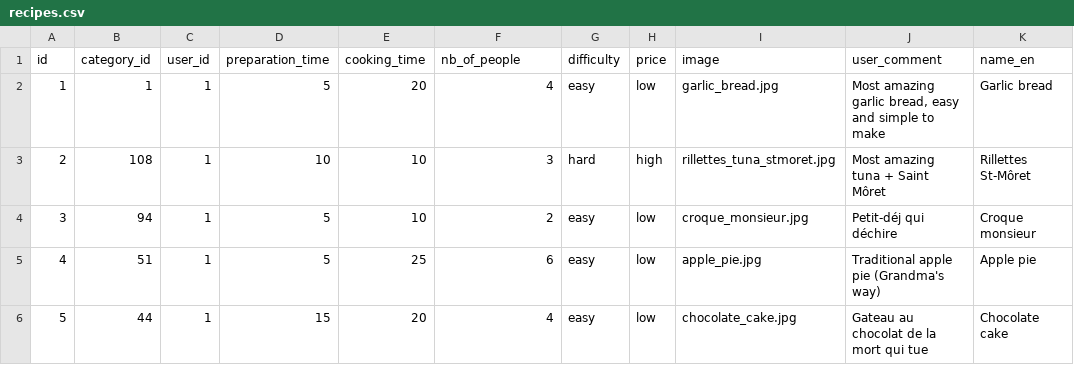
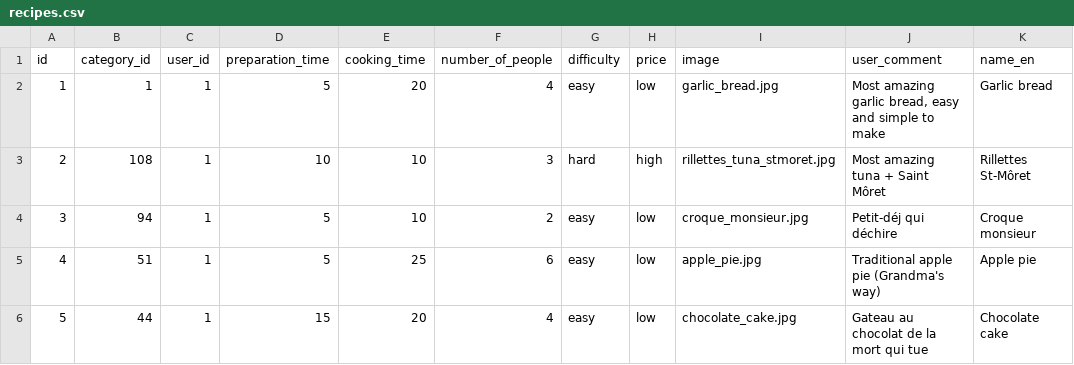
Before and after one commit to CyrielBastin/cooking_recipes, a CSV file: db/starting_data/recipes.csv, drawn as a sheet; only a part is shown; the diff names each change by its address in the sheet, - before the commit and + after, or states it on an @@ line.

```diff
--- a/db/starting_data/recipes.csv
+++ b/db/starting_data/recipes.csv
-F1: nb_of_people
+F1: number_of_people
```
Also changed, not shown: db/starting_data/ingredients_recipes.csv, db/starting_data/ingredients_recipes_preparation.csv, 5 other files.
